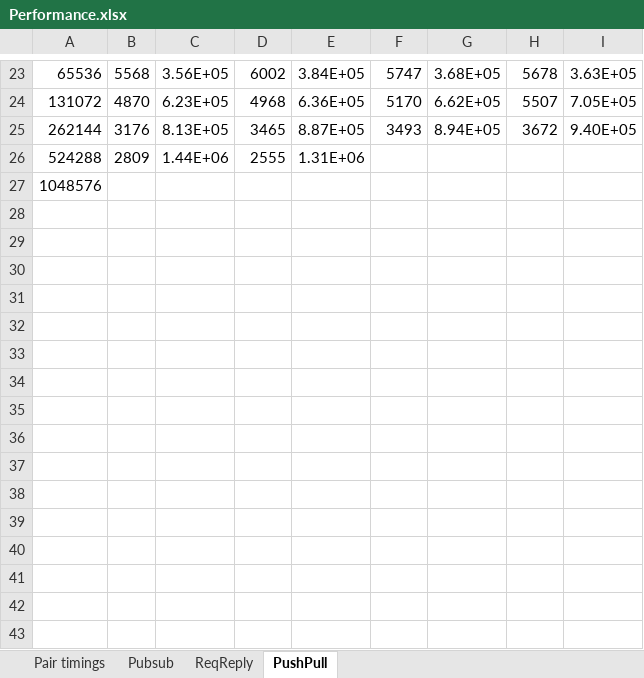
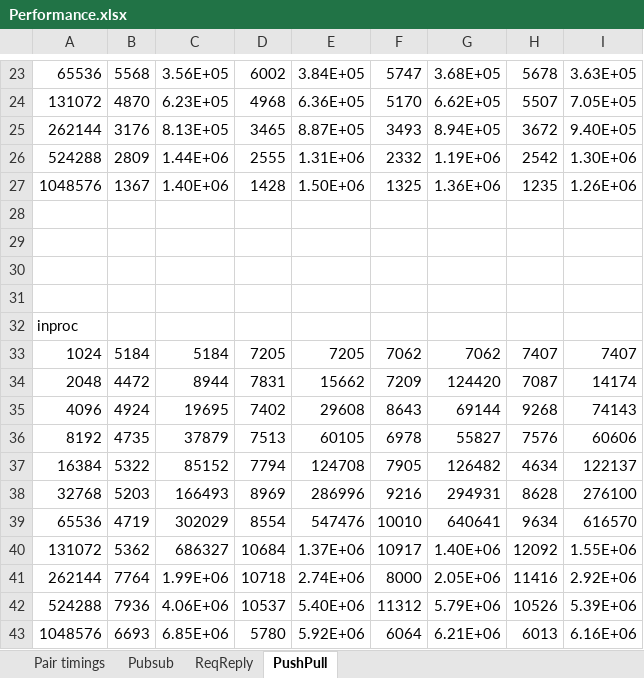
Before and after one commit to rfoxkendo/nng-examples, an Excel workbook: performance/Performance.xlsx, sheet PushPull, drawn as a sheet; only a part is shown, gaps mark what is left out; values as stored, in another font and other column widths than the file's, no borders; charts and pictures not drawn; addresses are those after the commit; the diff names each change by its address in the sheet, - before the commit and + after, or states it on an @@ line.

Commit message:
Update with push/pull timings.

```diff
--- a/performance/Performance.xlsx (sheet PushPull)
+++ b/performance/Performance.xlsx (sheet PushPull)
-F26: (empty)
+F26: 2332
-G26: (empty)
+G26: 1.19E+06
-H26: (empty)
+H26: 2542
-I26: (empty)
+I26: 1.30E+06
+row 27: 1048576 | 1367 | 1.40E+06 | 1428 | 1.50E+06 | 1325 | 1.36E+06 | 1235 | 1.26E+06
+row 28: (empty)
+row 29: (empty)
+row 30: (empty)
+row 31: (empty)
-A32: 1048576
+A32: inproc
+row 33: 1024 | 5184 | 5184 | 7205 | 7205 | 7062 | 7062 | 7407 | 7407
+row 34: 2048 | 4472 | 8944 | 7831 | 15662 | 7209 | 124420 | 7087 | 14174
+row 35: 4096 | 4924 | 19695 | 7402 | 29608 | 8643 | 69144 | 9268 | 74143
+row 36: 8192 | 4735 | 37879 | 7513 | 60105 | 6978 | 55827 | 7576 | 60606
+row 37: 16384 | 5322 | 85152 | 7794 | 124708 | 7905 | 126482 | 4634 | 122137
+row 38: 32768 | 5203 | 166493 | 8969 | 286996 | 9216 | 294931 | 8628 | 276100
+row 39: 65536 | 4719 | 302029 | 8554 | 547476 | 10010 | 640641 | 9634 | 616570
+row 40: 131072 | 5362 | 686327 | 10684 | 1.37E+06 | 10917 | 1.40E+06 | 12092 | 1.55E+06
+row 41: 262144 | 7764 | 1.99E+06 | 10718 | 2.74E+06 | 8000 | 2.05E+06 | 11416 | 2.92E+06
+row 42: 524288 | 7936 | 4.06E+06 | 10537 | 5.40E+06 | 11312 | 5.79E+06 | 10526 | 5.39E+06
+row 43: 1048576 | 6693 | 6.85E+06 | 5780 | 5.92E+06 | 6064 | 6.21E+06 | 6013 | 6.16E+06
```
Also changed, not shown: charts or pictures.
